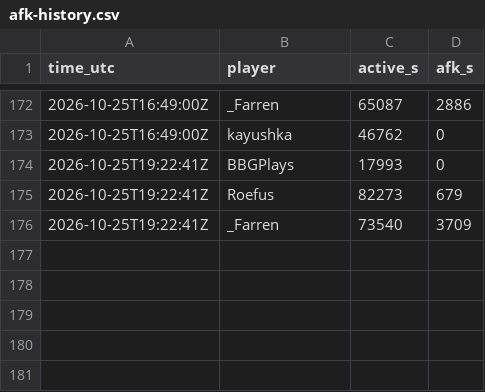
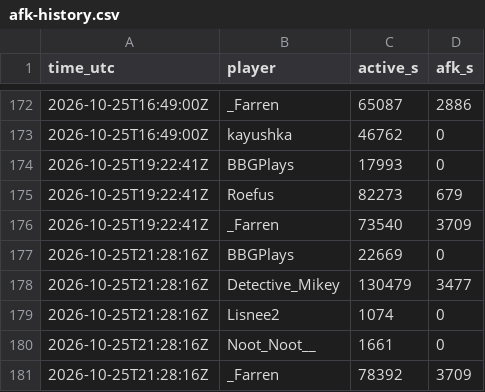
Before and after one commit to mathijsboogaert/Voxel, a CSV file: docs/data/afk-history.csv, drawn as a sheet; only a part is shown, gaps mark what is left out; the diff names each change by its address in the sheet, - before the commit and + after, or states it on an @@ line.

```diff
--- a/docs/data/afk-history.csv
+++ b/docs/data/afk-history.csv
+row 177: 2026-10-25T21:28:16Z | BBGPlays | 22669 | 0
+row 178: 2026-10-25T21:28:16Z | Detective_Mikey | 130479 | 3477
+row 179: 2026-10-25T21:28:16Z | Lisnee2 | 1074 | 0
+row 180: 2026-10-25T21:28:16Z | Noot_Noot__ | 1661 | 0
+row 181: 2026-10-25T21:28:16Z | _Farren | 78392 | 3709
```
Also changed, not shown: docs/data/voxel-events.csv, docs/data/voxel-hourly.csv, 6 other files.
